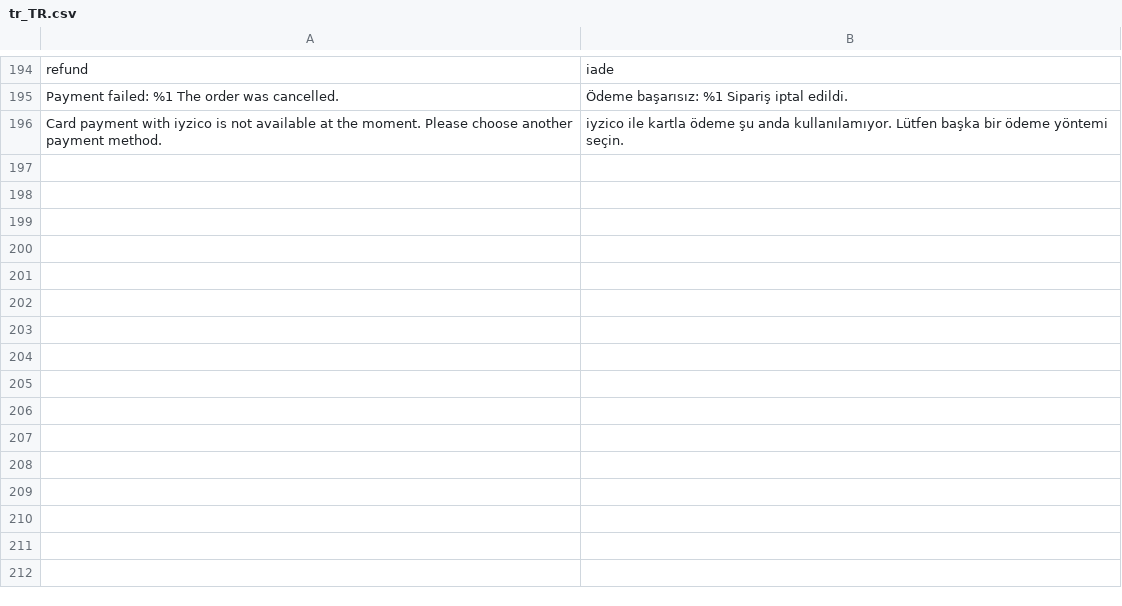
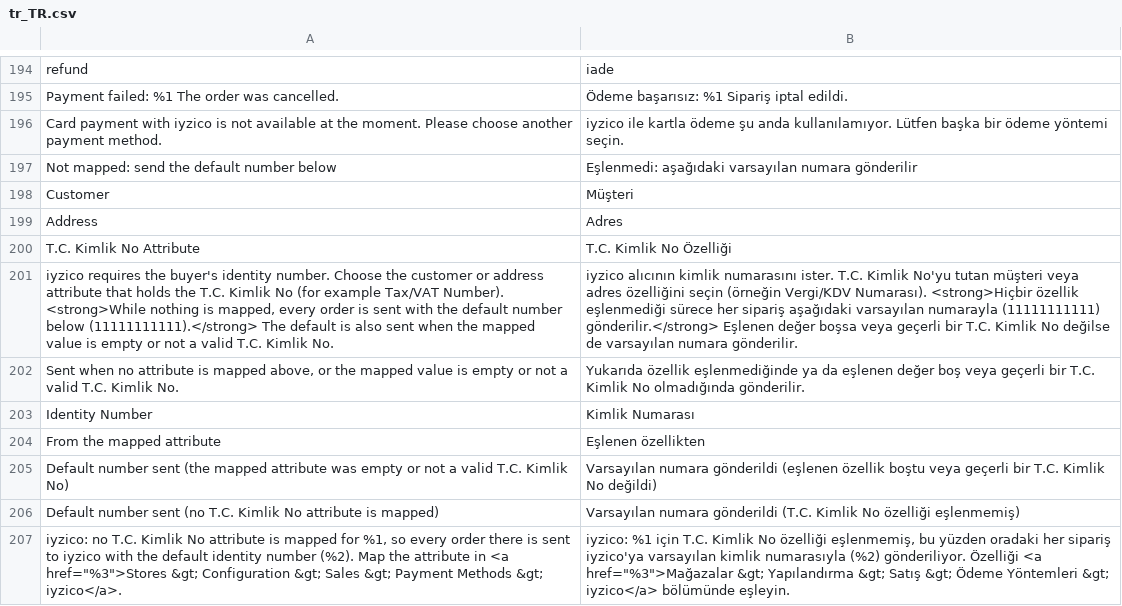
Before and after one commit to commercegears/module-iyzico-payment, a CSV file: i18n/tr_TR.csv, drawn as a sheet; only a part is shown, gaps mark what is left out; the diff names each change by its address in the sheet, - before the commit and + after, or states it on an @@ line.

Commit message:
Map the T.C. Kimlik No attribute in the configuration
A new setting chooses the customer or address text attribute that holds the
identity number. While nothing is mapped every order is sent with the default
11111111111, and the admin is told: the setting's comment, a system message
while iyzico is on for a website without a mapping, and an Identity Number row
in the order's iyzico panel (the number itself is never shown).

```diff
--- a/i18n/tr_TR.csv
+++ b/i18n/tr_TR.csv
+row 197: Not mapped: send the default number below | Eşlenmedi: aşağıdaki varsayılan numara gönderilir
+row 198: Customer | Müşteri
+row 199: Address | Adres
+row 200: T.C. Kimlik No Attribute | T.C. Kimlik No Özelliği
+row 201: iyzico requires the buyer's identity number. Choose the customer or address attribute that holds the T.C. Kimlik No (for example Tax/VAT Number). <strong>While nothing is mapped, every order is sent with the default number below (11111111111).</strong> The default is also sent when the mapped value is empty or not a valid T.C. Kimlik No. | iyzico alıcının kimlik numarasını ister. T.C. Kimlik No'yu tutan müşteri veya adres özelliğini seçin (örneğin Vergi/KDV Numarası). <strong>Hiçbir özellik eşlenmediği sürece her sipariş aşağıdaki varsayılan numarayla (11111111111) gönderilir.</strong> Eşlenen değer boşsa veya geçerli bir T.C. Kimlik No değilse de varsayılan numara gönderilir.
+row 202: Sent when no attribute is mapped above, or the mapped value is empty or not a valid T.C. Kimlik No. | Yukarıda özellik eşlenmediğinde ya da eşlenen değer boş veya geçerli bir T.C. Kimlik No olmadığında gönderilir.
+row 203: Identity Number | Kimlik Numarası
+row 204: From the mapped attribute | Eşlenen özellikten
+row 205: Default number sent (the mapped attribute was empty or not a valid T.C. Kimlik No) | Varsayılan numara gönderildi (eşlenen özellik boştu veya geçerli bir T.C. Kimlik No değildi)
+row 206: Default number sent (no T.C. Kimlik No attribute is mapped) | Varsayılan numara gönderildi (T.C. Kimlik No özelliği eşlenmemiş)
+row 207: iyzico: no T.C. Kimlik No attribute is mapped for %1, so every order there is sent to iyzico with the default identity number (%2). Map the attribute in <a href="%3">Stores &gt; Configuration &gt; Sales &gt; Payment Methods &gt; iyzico</a>. | iyzico: %1 için T.C. Kimlik No özelliği eşlenmemiş, bu yüzden oradaki her sipariş iyzico'ya varsayılan kimlik numarasıyla (%2) gönderiliyor. Özelliği <a href="%3">Mağazalar &gt; Yapılandırma &gt; Satış &gt; Ödeme Yöntemleri &gt; iyzico</a> bölümünde eşleyin.
```
Also changed, not shown: i18n/en_US.csv, 12 other files.
